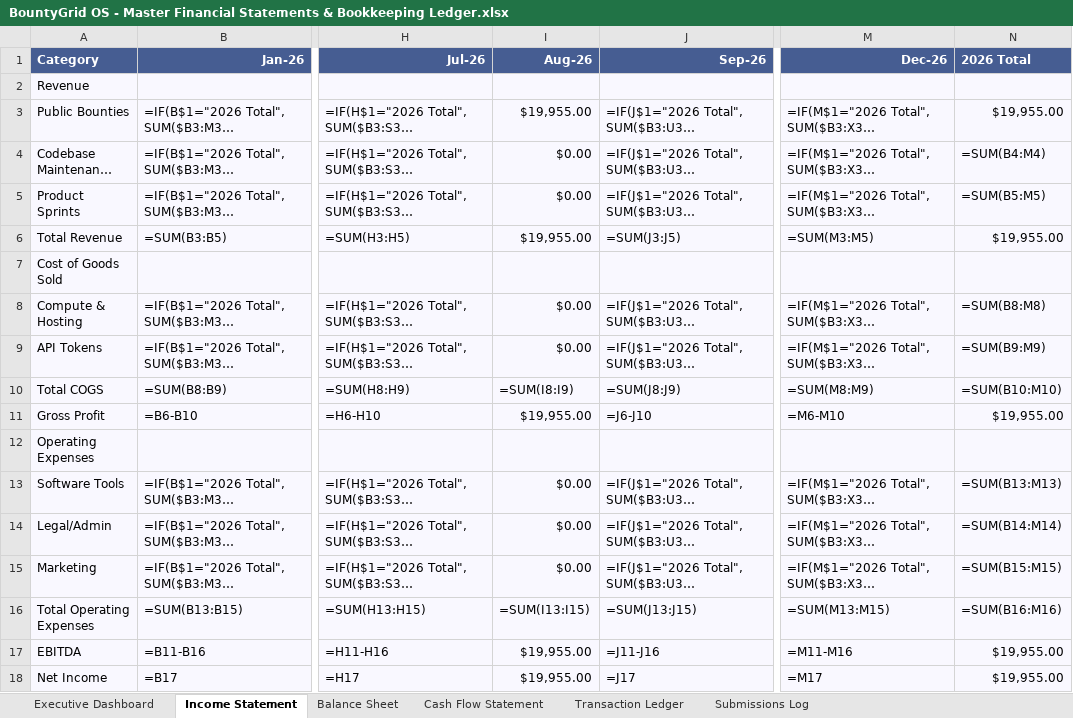
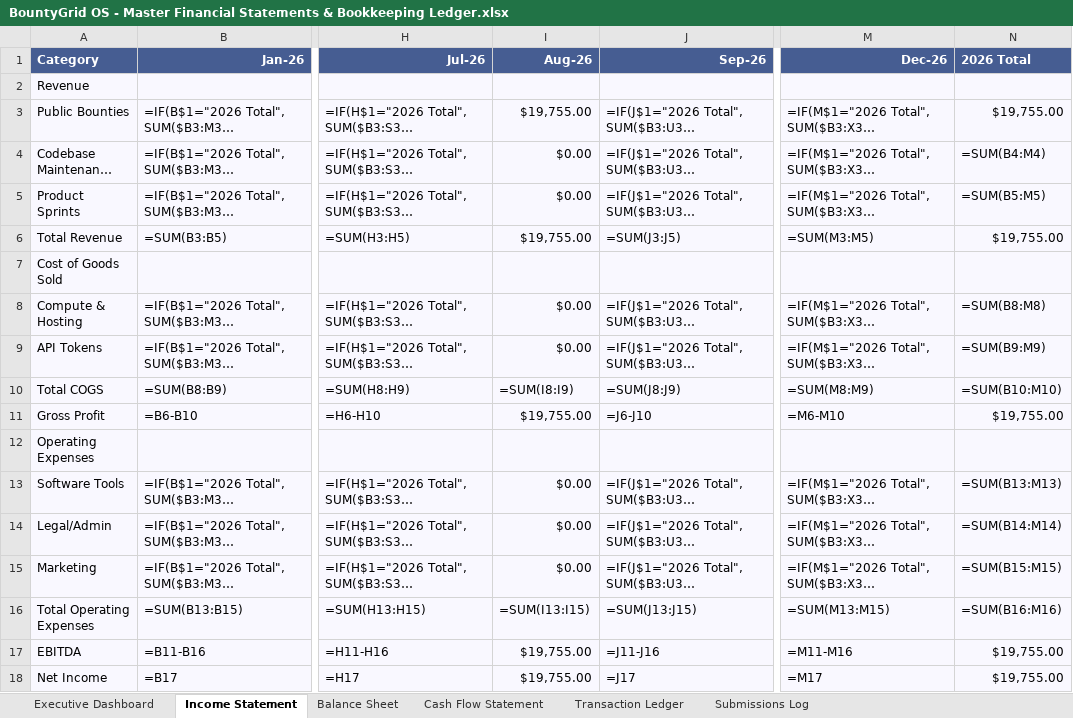
Before and after one commit to gcoinstash-cmd/bountygrid-commander, an Excel workbook: BountyGrid OS - Master Financial Statements & Bookkeeping Ledger.xlsx, sheet Income Statement, drawn as a sheet; only a part is shown, gaps mark what is left out; long unchanged cells end in …; values as stored, in another font and other column widths than the file's, no borders; formulas without a stored value are shown as written; the diff names each change by its address in the sheet, - before the commit and + after, or states it on an @@ line.

Commit message:
fix(financials): correct OphirPay PR #418 - accurate 32 Merged (,430) and 75 In Review (,325) totaling ,755

```diff
--- a/BountyGrid OS - Master Financial Statements & Bookkeeping Ledger.xlsx (sheet Income Statement)
+++ b/BountyGrid OS - Master Financial Statements & Bookkeeping Ledger.xlsx (sheet Income Statement)
-I3 (Aug-26): $19,955.00
+I3 (Aug-26): $19,755.00
-N3 (2026 Total): $19,955.00
+N3 (2026 Total): $19,755.00
-I6 (Aug-26): $19,955.00
+I6 (Aug-26): $19,755.00
-N6 (2026 Total): $19,955.00
+N6 (2026 Total): $19,755.00
-I11 (Aug-26): $19,955.00
+I11 (Aug-26): $19,755.00
-N11 (2026 Total): $19,955.00
+N11 (2026 Total): $19,755.00
-I17:I18 (Aug-26): $19,955.00
+I17:I18 (Aug-26): $19,755.00
-N17:N18 (2026 Total): $19,955.00
+N17:N18 (2026 Total): $19,755.00
```
Also changed, not shown: sheet Executive Dashboard, sheet Cash Flow Statement, sheet Balance Sheet, sheet Transaction Ledger, 1 other file.
